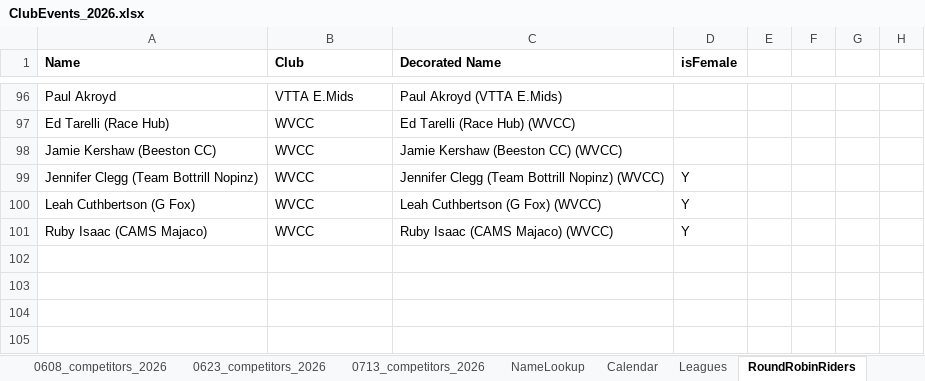
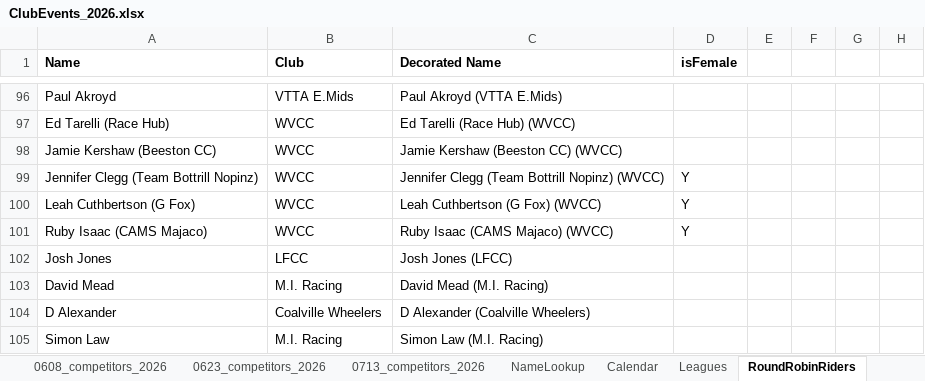
Before and after one commit to WellandValleyCC/WellandValleyCC.github.io, an Excel workbook: data/ClubEvents_2026.xlsx, sheet RoundRobinRiders, drawn as a sheet; only a part is shown, gaps mark what is left out; values as stored, in another font and other column widths than the file's, no borders; conditional formats not drawn; the diff names each change by its address in the sheet, - before the commit and + after, or states it on an @@ line.

```diff
--- a/data/ClubEvents_2026.xlsx (sheet RoundRobinRiders)
+++ b/data/ClubEvents_2026.xlsx (sheet RoundRobinRiders)
+row 102: Josh Jones | LFCC | Josh Jones (LFCC)
+row 103: David Mead | M.I. Racing | David Mead (M.I. Racing)
+row 104: D Alexander | Coalville Wheelers | D Alexander (Coalville Wheelers)
+row 105: Simon Law | M.I. Racing | Simon Law (M.I. Racing)
```
Also changed, not shown: sheet Event_18, formulas that keep their value.
